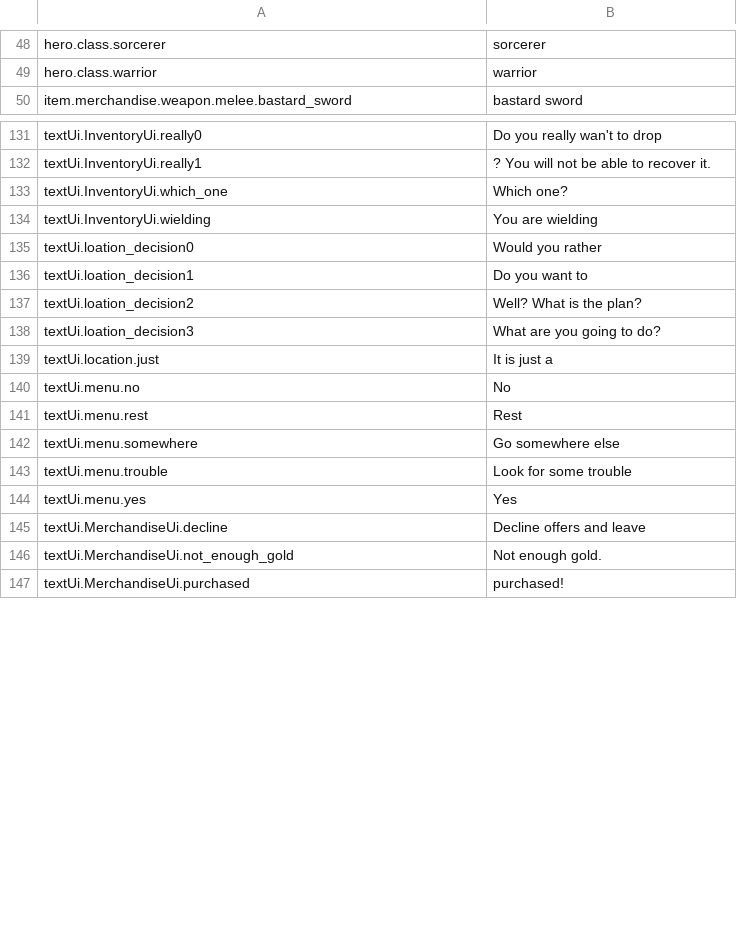
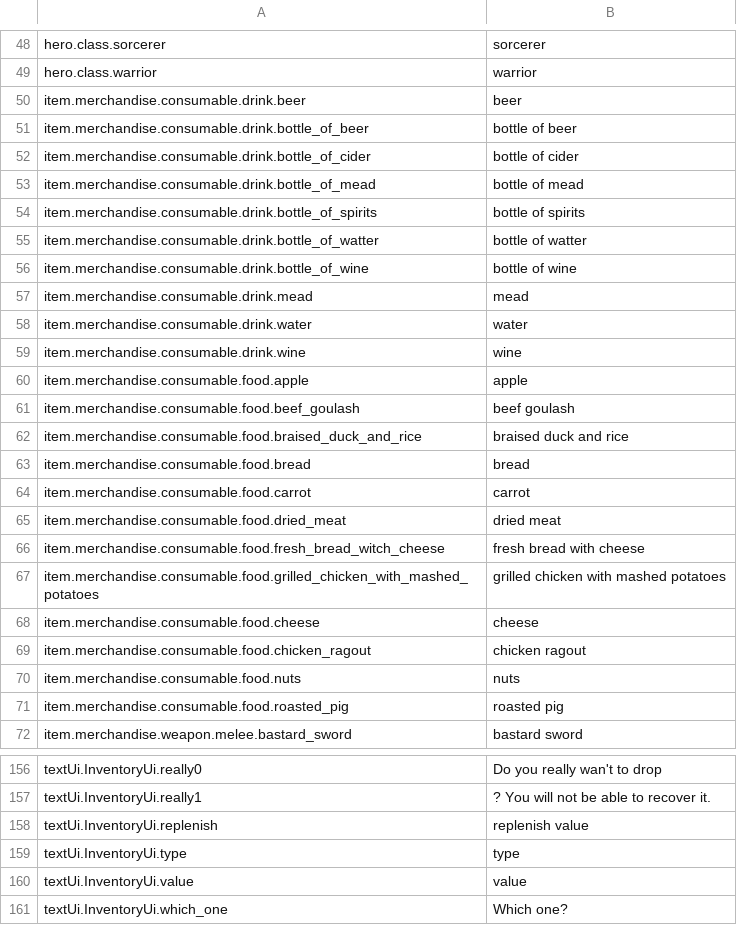
Before and after one commit to lancvslav/TheGame, a CSV file: TheBigGame/resources/localization/localization.csv, drawn as a sheet; only a part is shown, gaps mark what is left out; the shorter side is filled out with more unchanged rows; the diff covers the shown part only.

```diff
--- a/TheBigGame/resources/localization/localization.csv
+++ b/TheBigGame/resources/localization/localization.csv
@@ -49,2 +49,24 @@ hero.class.sorcerer;sorcerer
 hero.class.warrior;warrior
+item.merchandise.consumable.drink.beer;beer
+item.merchandise.consumable.drink.bottle_of_beer;bottle of beer
+item.merchandise.consumable.drink.bottle_of_cider;bottle of cider
+item.merchandise.consumable.drink.bottle_of_mead;bottle of mead
+item.merchandise.consumable.drink.bottle_of_spirits;bottle of spirits
+item.merchandise.consumable.drink.bottle_of_watter;bottle of watter
+item.merchandise.consumable.drink.bottle_of_wine;bottle of wine
+item.merchandise.consumable.drink.mead;mead
+item.merchandise.consumable.drink.water;water
+item.merchandise.consumable.drink.wine;wine
+item.merchandise.consumable.food.apple;apple
+item.merchandise.consumable.food.beef_goulash;beef goulash
+item.merchandise.consumable.food.braised_duck_and_rice;braised duck and rice
+item.merchandise.consumable.food.bread;bread
+item.merchandise.consumable.food.carrot;carrot
+item.merchandise.consumable.food.dried_meat;dried meat
+item.merchandise.consumable.food.fresh_bread_witch_cheese;fresh bread with cheese
+item.merchandise.consumable.food.grilled_chicken_with_mashed_potatoes;grilled chicken with mashed potatoes
+item.merchandise.consumable.food.cheese;cheese
+item.merchandise.consumable.food.chicken_ragout;chicken ragout
+item.merchandise.consumable.food.nuts;nuts
+item.merchandise.consumable.food.roasted_pig;roasted pig
 item.merchandise.weapon.melee.bastard_sword;bastard sword
@@ -132,2 +157,5 @@ textUi.InventoryUi.really0;Do you really wan't to drop
 textUi.InventoryUi.really1;? You will not be able to recover it.
+textUi.InventoryUi.replenish;replenish value
+textUi.InventoryUi.type;type
+textUi.InventoryUi.value;value
 textUi.InventoryUi.which_one;Which one?
```
Also changed, not shown: 39 added rows and 20 edited cells elsewhere in this file.
